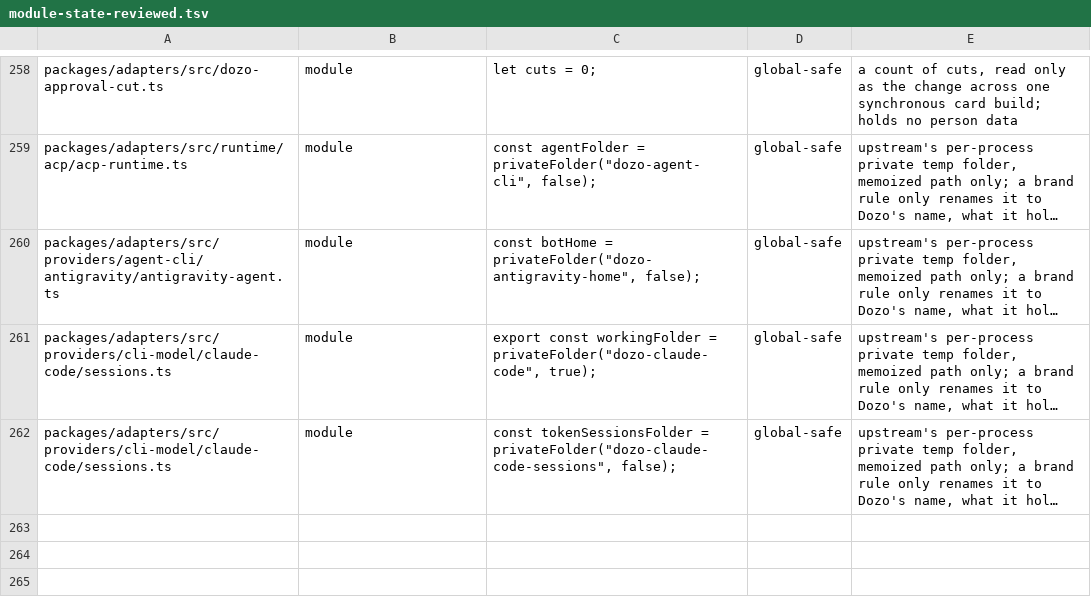
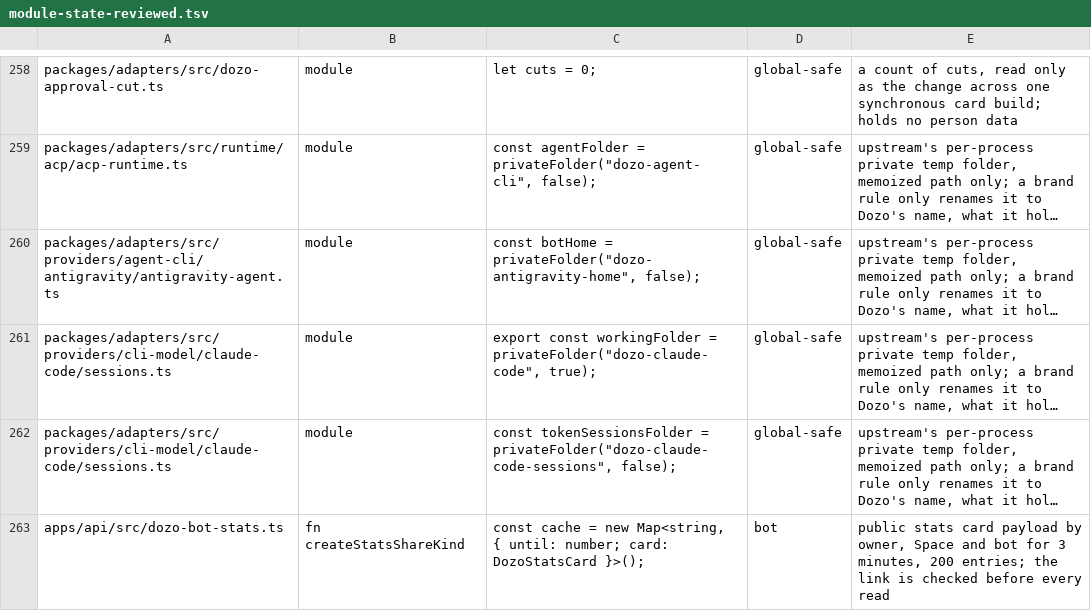
Before and after one commit to SSilistre-dev/dozo, a TSV file: dozo/db/module-state-reviewed.tsv, drawn as a sheet; only a part is shown, gaps mark what is left out; long unchanged cells end in …; the diff names each change by its address in the sheet, - before the commit and + after, or states it on an @@ line.

```diff
--- a/dozo/db/module-state-reviewed.tsv
+++ b/dozo/db/module-state-reviewed.tsv
+row 263: apps/api/src/dozo-bot-stats.ts | fn createStatsShareKind | const cache = new Map<string, { until: number; card: DozoStatsCard }>(); | bot | public stats card payload by owner, Space and bot for 3 minutes, 200 entries; the link is checked before every read
```
Also changed, not shown: 11 other files.
